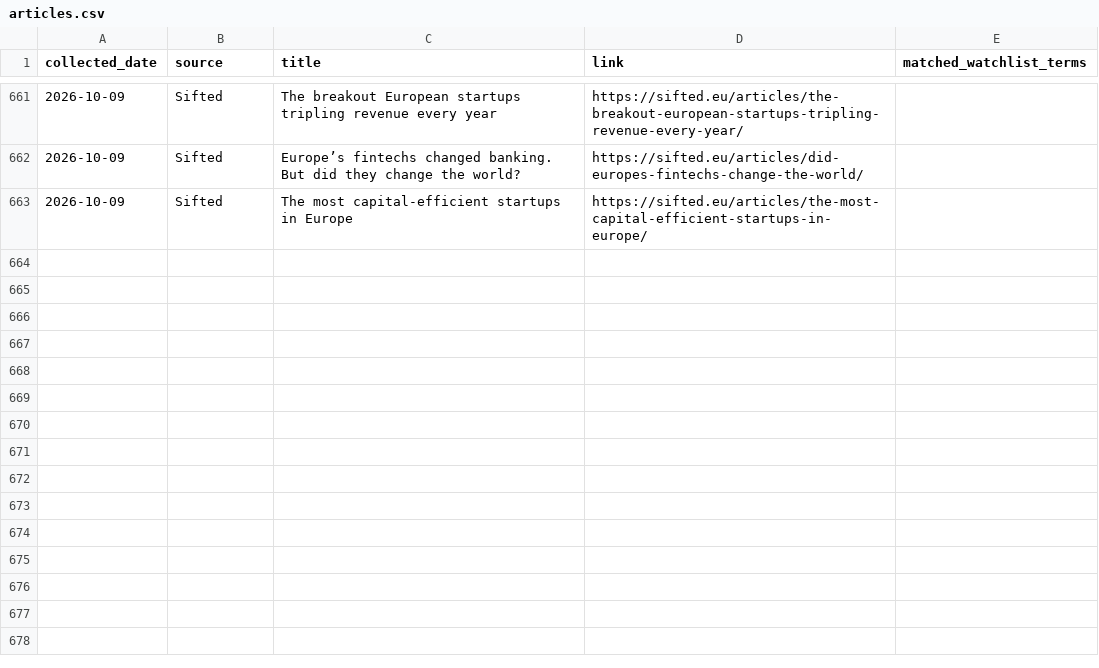
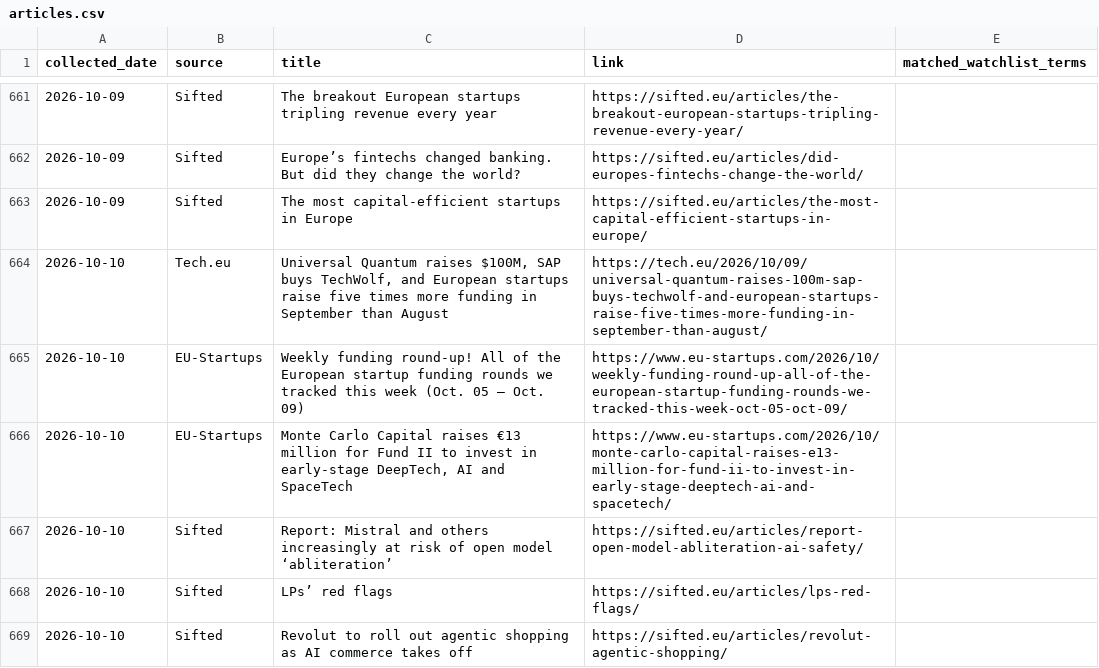
Before and after one commit to trpelka/trend-monitor, a CSV file: data/articles.csv, drawn as a sheet; only a part is shown, gaps mark what is left out.

```diff
--- a/data/articles.csv
+++ b/data/articles.csv
@@ -663 +663,7 @@ collected_date,source,title,link,matched_watchlist_terms
 2026-10-09,Sifted,The most capital-efficient startups in Europe,https://sifted.eu/articles/the-most-capital-efficient-startups-in-europe/,
+2026-10-10,Tech.eu,"Universal Quantum raises $100M,  SAP buys TechWolf, and European startups raise five times more funding in September than August",https://tech.eu/2026/10/09/universal-quantum-raises-100m-sap-buys-techwolf-and-european-startups-raise-five-times-more-funding-in-september-than-august/,
+2026-10-10,EU-Startups,Weekly funding round-up! All of the European startup funding rounds we tracked this week (Oct. 05 – Oct. 09),https://www.eu-startups.com/2026/10/weekly-funding-round-up-all-of-the-european-startup-funding-rounds-we-tracked-this-week-oct-05-oct-09/,
+2026-10-10,EU-Startups,"Monte Carlo Capital raises €13 million for Fund II to invest in early-stage DeepTech, AI and SpaceTech",https://www.eu-startups.com/2026/10/monte-carlo-capital-raises-e13-million-for-fund-ii-to-invest-in-early-stage-deeptech-ai-and-spacetech/,
+2026-10-10,Sifted,Report: Mistral and others increasingly at risk of open model ‘abliteration’,https://sifted.eu/articles/report-open-model-abliteration-ai-safety/,
+2026-10-10,Sifted,LPs’ red flags,https://sifted.eu/articles/lps-red-flags/,
+2026-10-10,Sifted,Revolut to roll out agentic shopping as AI commerce takes off,https://sifted.eu/articles/revolut-agentic-shopping/,
```
Also changed, not shown: data/trends.csv, 1 other file.
